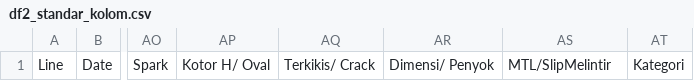
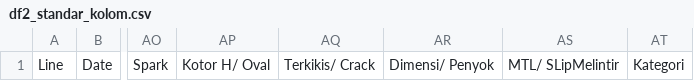
Before and after one commit to ptkaryapratamadunia/QualityReport, a CSV file: df2_standar_kolom.csv, drawn as a sheet; only a part is shown, gaps mark what is left out; the diff names each change by its address in the sheet, - before the commit and + after, or states it on an @@ line.

Commit message:
try

```diff
--- a/df2_standar_kolom.csv
+++ b/df2_standar_kolom.csv
-AS1: MTL/SlipMelintir
+AS1: MTL/ SLipMelintir
```
